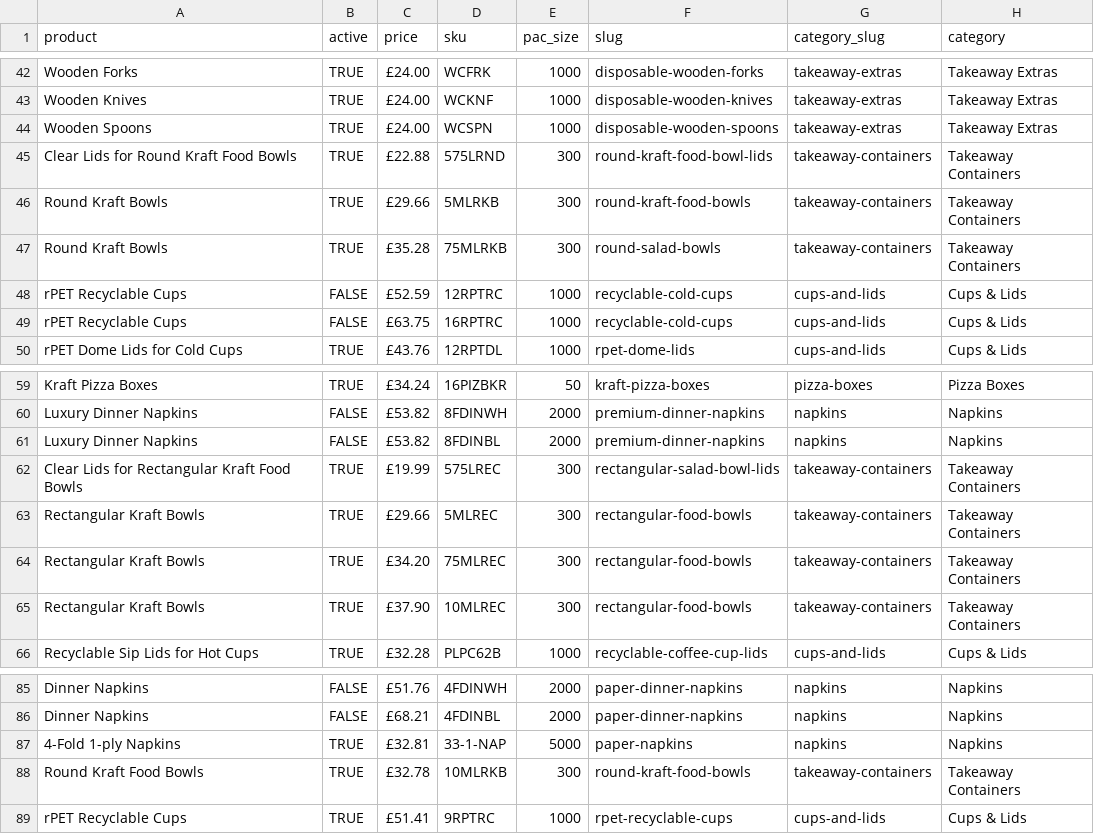
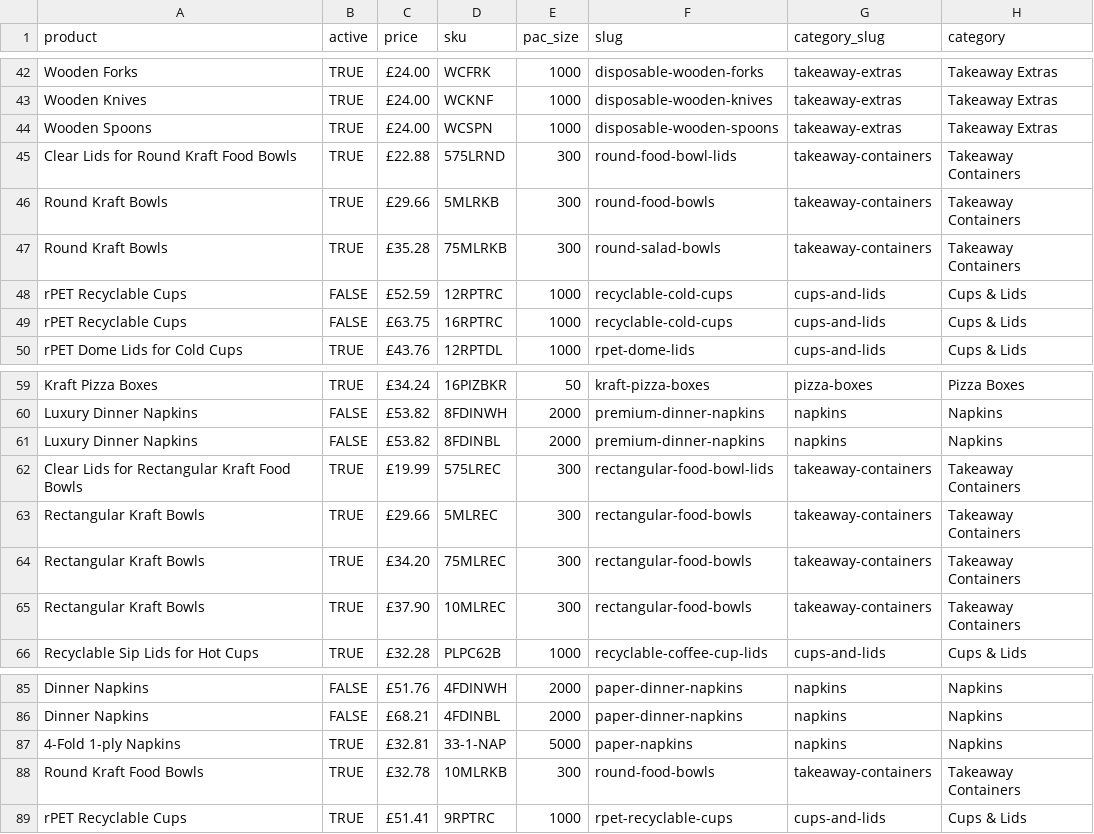
Before and after one commit to bandbeco/afida-b2c, a CSV file: lib/data/products.csv, drawn as a sheet; only a part is shown, gaps mark what is left out; the diff names each change by its address in the sheet, - before the commit and + after, or states it on an @@ line.

```diff
--- a/lib/data/products.csv
+++ b/lib/data/products.csv
-F45 (slug): round-kraft-food-bowl-lids
+F45 (slug): round-food-bowl-lids
-F46 (slug): round-kraft-food-bowls
+F46 (slug): round-food-bowls
-F62 (slug): rectangular-salad-bowl-lids
+F62 (slug): rectangular-food-bowl-lids
-F88 (slug): round-kraft-food-bowls
+F88 (slug): round-food-bowls
```
Also changed, not shown: 6 other files.
